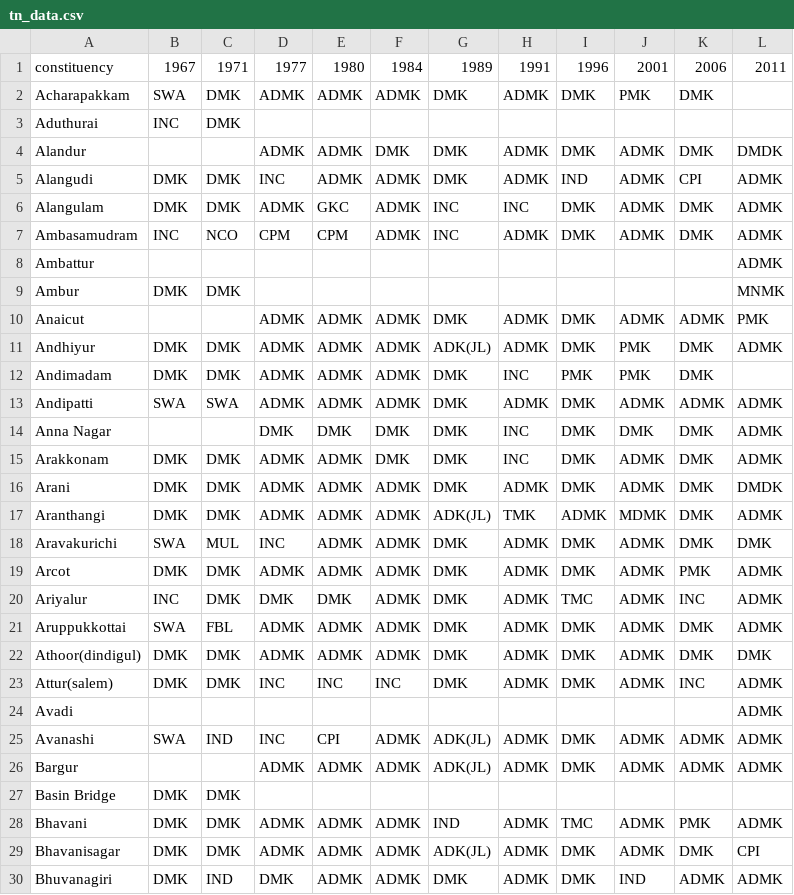
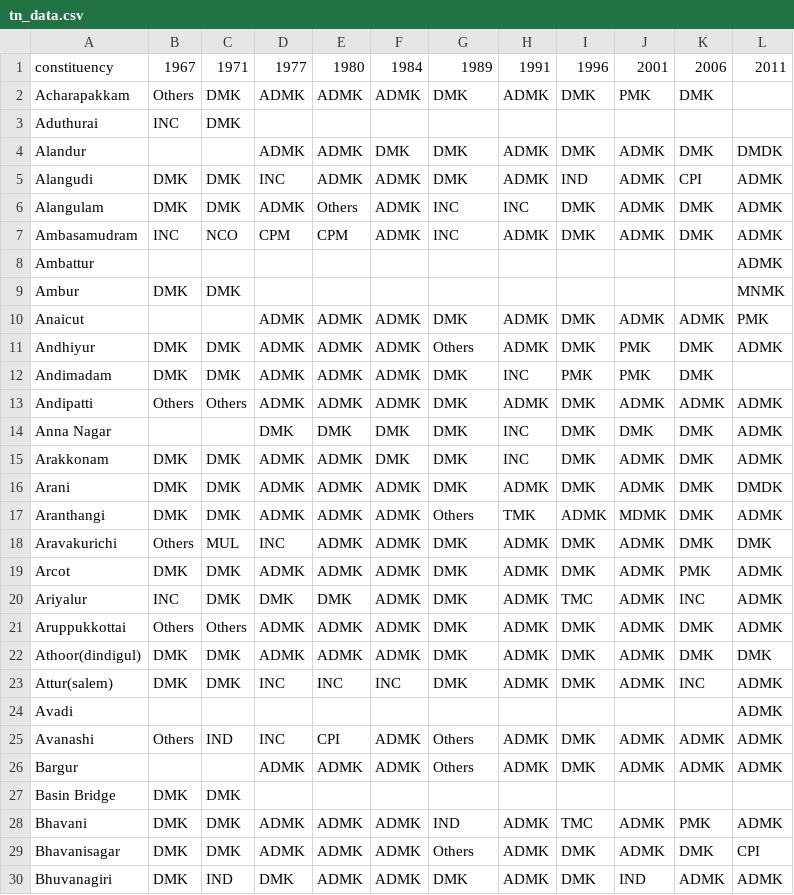
Before and after one commit to Data-Analytics/data-analytics.github.io, a CSV file: Election_Data/tn_data.csv, drawn as a sheet; only a part is shown; the diff covers the shown part only.

```diff
--- a/Election_Data/tn_data.csv
+++ b/Election_Data/tn_data.csv
@@ -1,3 +1,3 @@
 constituency,1967,1971,1977,1980,1984,1989,1991,1996,2001,2006,2011
-Acharapakkam,SWA,DMK,ADMK,ADMK,ADMK,DMK,ADMK,DMK,PMK,DMK,
+Acharapakkam,Others,DMK,ADMK,ADMK,ADMK,DMK,ADMK,DMK,PMK,DMK,
 Aduthurai,INC,DMK,,,,,,,,,
@@ -5,3 +5,3 @@ Alandur,,,ADMK,ADMK,DMK,DMK,ADMK,DMK,ADMK,DMK,DMDK
 Alangudi,DMK,DMK,INC,ADMK,ADMK,DMK,ADMK,IND,ADMK,CPI,ADMK
-Alangulam,DMK,DMK,ADMK,GKC,ADMK,INC,INC,DMK,ADMK,DMK,ADMK
+Alangulam,DMK,DMK,ADMK,Others,ADMK,INC,INC,DMK,ADMK,DMK,ADMK
 Ambasamudram,INC,NCO,CPM,CPM,ADMK,INC,ADMK,DMK,ADMK,DMK,ADMK
@@ -10,5 +10,5 @@ Ambur,DMK,DMK,,,,,,,,,MNMK
 Anaicut,,,ADMK,ADMK,ADMK,DMK,ADMK,DMK,ADMK,ADMK,PMK
-Andhiyur,DMK,DMK,ADMK,ADMK,ADMK,ADK(JL),ADMK,DMK,PMK,DMK,ADMK
+Andhiyur,DMK,DMK,ADMK,ADMK,ADMK,Others,ADMK,DMK,PMK,DMK,ADMK
 Andimadam,DMK,DMK,ADMK,ADMK,ADMK,DMK,INC,PMK,PMK,DMK,
-Andipatti,SWA,SWA,ADMK,ADMK,ADMK,DMK,ADMK,DMK,ADMK,ADMK,ADMK
+Andipatti,Others,Others,ADMK,ADMK,ADMK,DMK,ADMK,DMK,ADMK,ADMK,ADMK
 Anna Nagar,,,DMK,DMK,DMK,DMK,INC,DMK,DMK,DMK,ADMK
@@ -16,7 +16,7 @@ Arakkonam,DMK,DMK,ADMK,ADMK,DMK,DMK,INC,DMK,ADMK,DMK,ADMK
 Arani,DMK,DMK,ADMK,ADMK,ADMK,DMK,ADMK,DMK,ADMK,DMK,DMDK
-Aranthangi,DMK,DMK,ADMK,ADMK,ADMK,ADK(JL),TMK,ADMK,MDMK,DMK,ADMK
-Aravakurichi,SWA,MUL,INC,ADMK,ADMK,DMK,ADMK,DMK,ADMK,DMK,DMK
+Aranthangi,DMK,DMK,ADMK,ADMK,ADMK,Others,TMK,ADMK,MDMK,DMK,ADMK
+Aravakurichi,Others,MUL,INC,ADMK,ADMK,DMK,ADMK,DMK,ADMK,DMK,DMK
 Arcot,DMK,DMK,ADMK,ADMK,ADMK,DMK,ADMK,DMK,ADMK,PMK,ADMK
 Ariyalur,INC,DMK,DMK,DMK,ADMK,DMK,ADMK,TMC,ADMK,INC,ADMK
-Aruppukkottai,SWA,FBL,ADMK,ADMK,ADMK,DMK,ADMK,DMK,ADMK,DMK,ADMK
+Aruppukkottai,Others,Others,ADMK,ADMK,ADMK,DMK,ADMK,DMK,ADMK,DMK,ADMK
 Athoor(dindigul),DMK,DMK,ADMK,ADMK,ADMK,DMK,ADMK,DMK,ADMK,DMK,DMK
@@ -24,7 +24,7 @@ Attur(salem),DMK,DMK,INC,INC,INC,DMK,ADMK,DMK,ADMK,INC,ADMK
 Avadi,,,,,,,,,,,ADMK
-Avanashi,SWA,IND,INC,CPI,ADMK,ADK(JL),ADMK,DMK,ADMK,ADMK,ADMK
-Bargur,,,ADMK,ADMK,ADMK,ADK(JL),ADMK,DMK,ADMK,ADMK,ADMK
+Avanashi,Others,IND,INC,CPI,ADMK,Others,ADMK,DMK,ADMK,ADMK,ADMK
+Bargur,,,ADMK,ADMK,ADMK,Others,ADMK,DMK,ADMK,ADMK,ADMK
 Basin Bridge,DMK,DMK,,,,,,,,,
 Bhavani,DMK,DMK,ADMK,ADMK,ADMK,IND,ADMK,TMC,ADMK,PMK,ADMK
-Bhavanisagar,DMK,DMK,ADMK,ADMK,ADMK,ADK(JL),ADMK,DMK,ADMK,DMK,CPI
+Bhavanisagar,DMK,DMK,ADMK,ADMK,ADMK,Others,ADMK,DMK,ADMK,DMK,CPI
 Bhuvanagiri,DMK,IND,DMK,ADMK,ADMK,DMK,ADMK,DMK,IND,ADMK,ADMK
```
Also changed, not shown: 66 edited cells elsewhere in this file.
